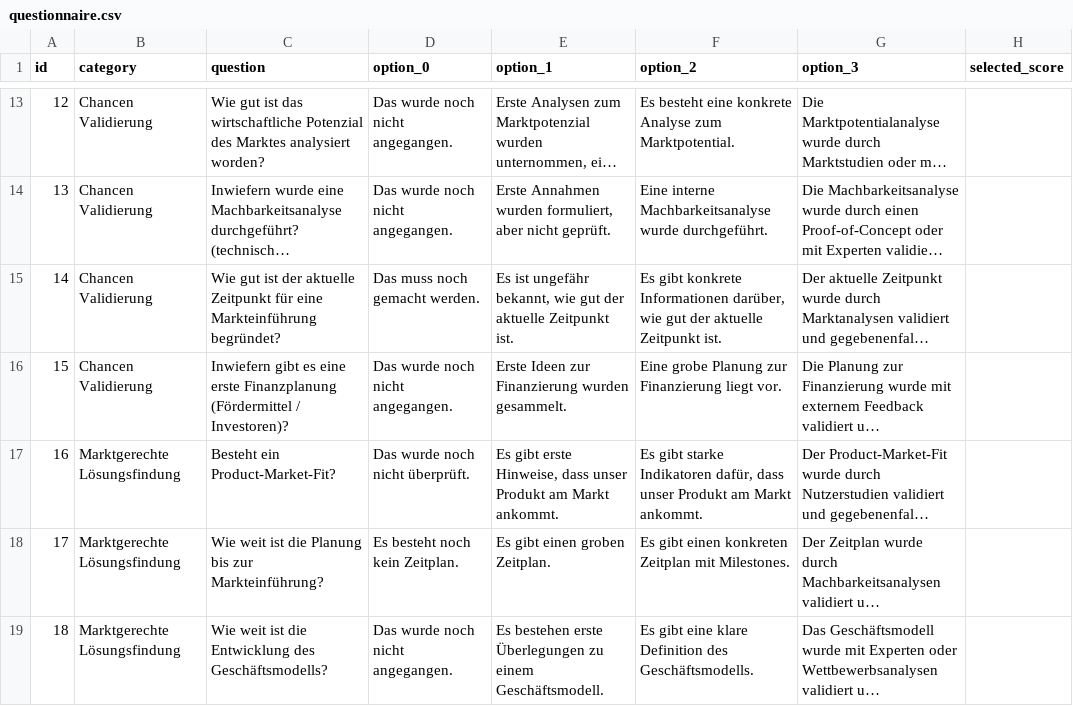
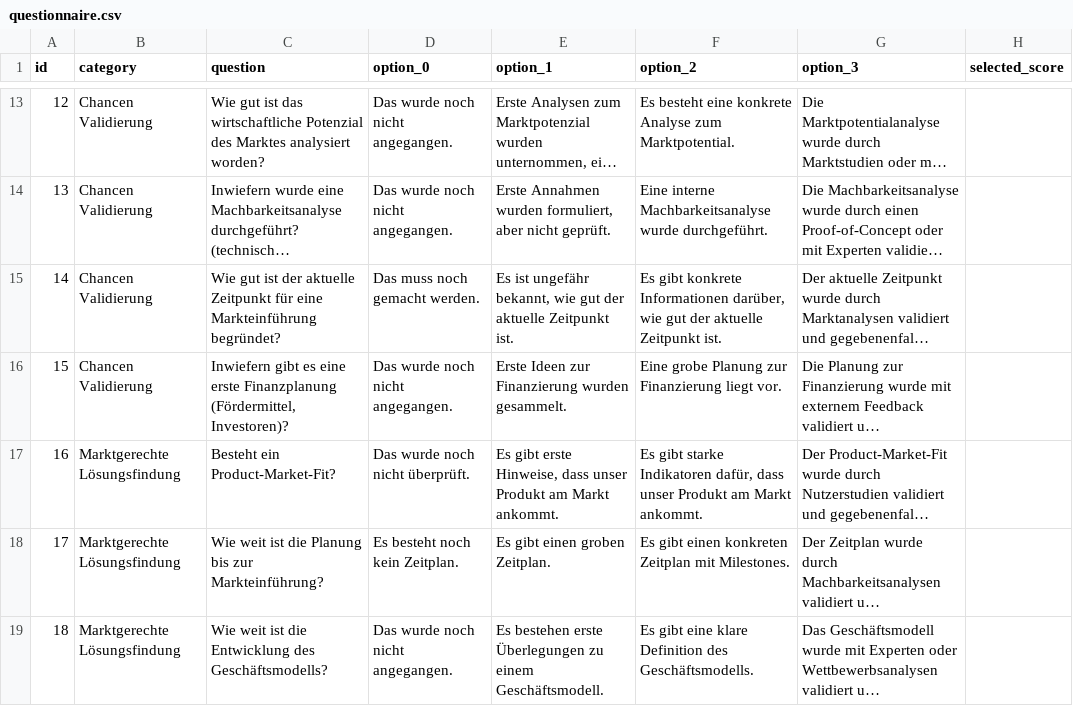
Before and after one commit to b-state/venture-meter, a CSV file: static/questionnaire.csv, drawn as a sheet; only a part is shown, gaps mark what is left out; long unchanged cells end in …; the diff names each change by its address in the sheet, - before the commit and + after, or states it on an @@ line.

Commit message:
add Media and Entertaiment Industry and fix typo in questionnaire

```diff
--- a/static/questionnaire.csv
+++ b/static/questionnaire.csv
-C16 (question): …erste Finanzplanung (Fördermittel / Investoren)?
+C16 (question): …erste Finanzplanung (Fördermittel, Investoren)?
```
Also changed, not shown: 1 other file.
